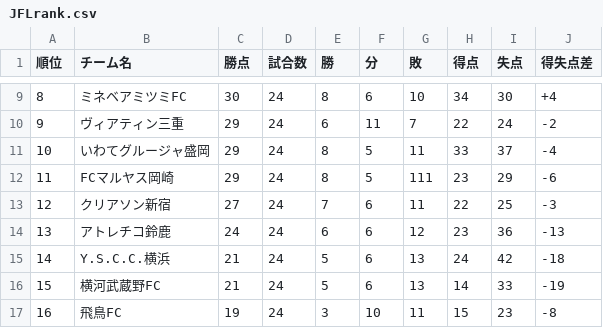
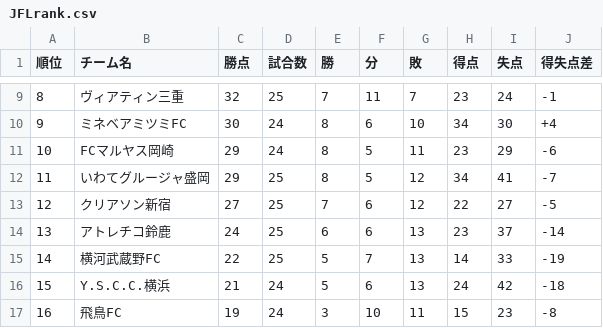
Before and after one commit to jleague-big-club/jleague-big-club, a CSV file: data/JFLrank.csv, drawn as a sheet; only a part is shown, gaps mark what is left out; the diff covers the shown part only.

```diff
--- a/data/JFLrank.csv
+++ b/data/JFLrank.csv
@@ -9,9 +9,9 @@
-8,ミネベアミツミFC,30,24,8,6,10,34,30,+4
-9,ヴィアティン三重,29,24,6,11,7,22,24,-2
-10,いわてグルージャ盛岡,29,24,8,5,11,33,37,-4
-11,FCマルヤス岡崎,29,24,8,5,111,23,29,-6
-12,クリアソン新宿,27,24,7,6,11,22,25,-3
-13,アトレチコ鈴鹿,24,24,6,6,12,23,36,-13
-14,Y.S.C.C.横浜,21,24,5,6,13,24,42,-18
-15,横河武蔵野FC,21,24,5,6,13,14,33,-19
+8,ヴィアティン三重,32,25,7,11,7,23,24,-1
+9,ミネベアミツミFC,30,24,8,6,10,34,30,+4
+10,FCマルヤス岡崎,29,24,8,5,11,23,29,-6
+11,いわてグルージャ盛岡,29,25,8,5,12,34,41,-7
+12,クリアソン新宿,27,25,7,6,12,22,27,-5
+13,アトレチコ鈴鹿,24,25,6,6,13,23,37,-14
+14,横河武蔵野FC,22,25,5,7,13,14,33,-19
+15,Y.S.C.C.横浜,21,24,5,6,13,24,42,-18
 16,飛鳥FC,19,24,3,10,11,15,23,-8
```
Also changed, not shown: 1 added row, 1 removed row and 10 edited cells elsewhere in this file, data/5league-rankings.csv, data/j1rank.csv, 16 other files.
